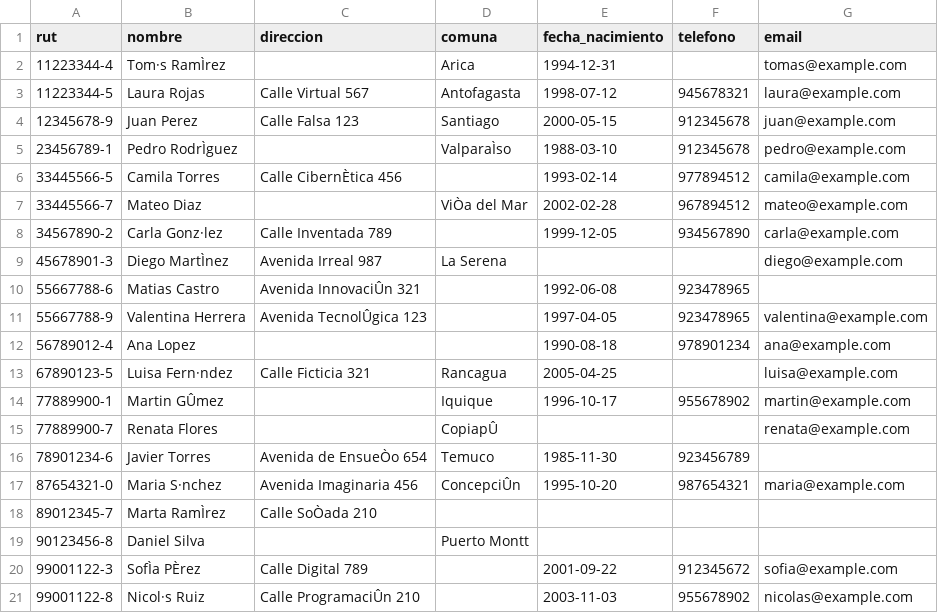
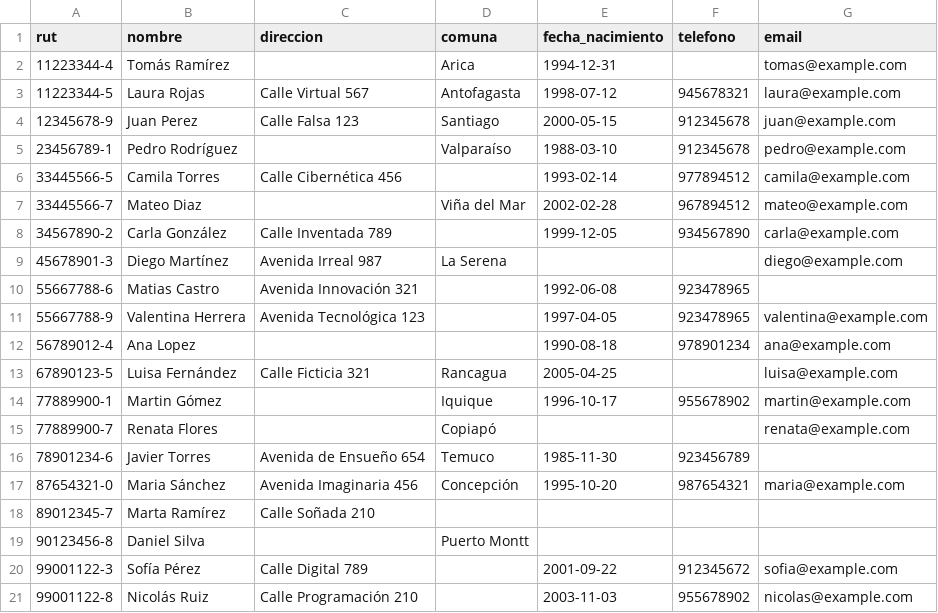
Before and after one commit to Nataliagod/Py-csv, a CSV file: ARCHIVOS SUPERMERCADOS AE3/clientes.csv, drawn as a sheet.

Commit message:
clientes.csv

```diff
--- a/ARCHIVOS SUPERMERCADOS AE3/clientes.csv
+++ b/ARCHIVOS SUPERMERCADOS AE3/clientes.csv
@@ -1,21 +1,21 @@
 rut,nombre,direccion,comuna,fecha_nacimiento,telefono,email
-11223344-4,Tom·s RamÌrez,,Arica,1994-12-31,,tomas@example.com
+11223344-4,Tomás Ramírez,,Arica,1994-12-31,,tomas@example.com
 11223344-5,Laura Rojas,Calle Virtual 567,Antofagasta,1998-07-12,945678321,laura@example.com
 12345678-9,Juan Perez,Calle Falsa 123,Santiago,2000-05-15,912345678,juan@example.com
-23456789-1,Pedro RodrÌguez,,ValparaÌso,1988-03-10,912345678,pedro@example.com
-33445566-5,Camila Torres,Calle CibernÈtica 456,,1993-02-14,977894512,camila@example.com
-33445566-7,Mateo Diaz,,ViÒa del Mar,2002-02-28,967894512,mateo@example.com
-34567890-2,Carla Gonz·lez,Calle Inventada 789,,1999-12-05,934567890,carla@example.com
-45678901-3,Diego MartÌnez,Avenida Irreal 987,La Serena,,,diego@example.com
-55667788-6,Matias Castro,Avenida InnovaciÛn 321,,1992-06-08,923478965,
-55667788-9,Valentina Herrera,Avenida TecnolÛgica 123,,1997-04-05,923478965,valentina@example.com
+23456789-1,Pedro Rodríguez,,Valparaíso,1988-03-10,912345678,pedro@example.com
+33445566-5,Camila Torres,Calle Cibernética 456,,1993-02-14,977894512,camila@example.com
+33445566-7,Mateo Diaz,,Viña del Mar,2002-02-28,967894512,mateo@example.com
+34567890-2,Carla González,Calle Inventada 789,,1999-12-05,934567890,carla@example.com
+45678901-3,Diego Martínez,Avenida Irreal 987,La Serena,,,diego@example.com
+55667788-6,Matias Castro,Avenida Innovación 321,,1992-06-08,923478965,
+55667788-9,Valentina Herrera,Avenida Tecnológica 123,,1997-04-05,923478965,valentina@example.com
 56789012-4,Ana Lopez,,,1990-08-18,978901234,ana@example.com
-67890123-5,Luisa Fern·ndez,Calle Ficticia 321,Rancagua,2005-04-25,,luisa@example.com
-77889900-1,Martin GÛmez,,Iquique,1996-10-17,955678902,martin@example.com
-77889900-7,Renata Flores,,CopiapÛ,,,renata@example.com
-78901234-6,Javier Torres,Avenida de EnsueÒo 654,Temuco,1985-11-30,923456789,
-87654321-0,Maria S·nchez,Avenida Imaginaria 456,ConcepciÛn,1995-10-20,987654321,maria@example.com
-89012345-7,Marta RamÌrez,Calle SoÒada 210,,,,
+67890123-5,Luisa Fernández,Calle Ficticia 321,Rancagua,2005-04-25,,luisa@example.com
+77889900-1,Martin Gómez,,Iquique,1996-10-17,955678902,martin@example.com
+77889900-7,Renata Flores,,Copiapó,,,renata@example.com
+78901234-6,Javier Torres,Avenida de Ensueño 654,Temuco,1985-11-30,923456789,
+87654321-0,Maria Sánchez,Avenida Imaginaria 456,Concepción,1995-10-20,987654321,maria@example.com
+89012345-7,Marta Ramírez,Calle Soñada 210,,,,
 90123456-8,Daniel Silva,,Puerto Montt,,,
-99001122-3,SofÌa PÈrez,Calle Digital 789,,2001-09-22,912345672,sofia@example.com
-99001122-8,Nicol·s Ruiz,Calle ProgramaciÛn 210,,2003-11-03,955678902,nicolas@example.com
+99001122-3,Sofía Pérez,Calle Digital 789,,2001-09-22,912345672,sofia@example.com
+99001122-8,Nicolás Ruiz,Calle Programación 210,,2003-11-03,955678902,nicolas@example.com
```
